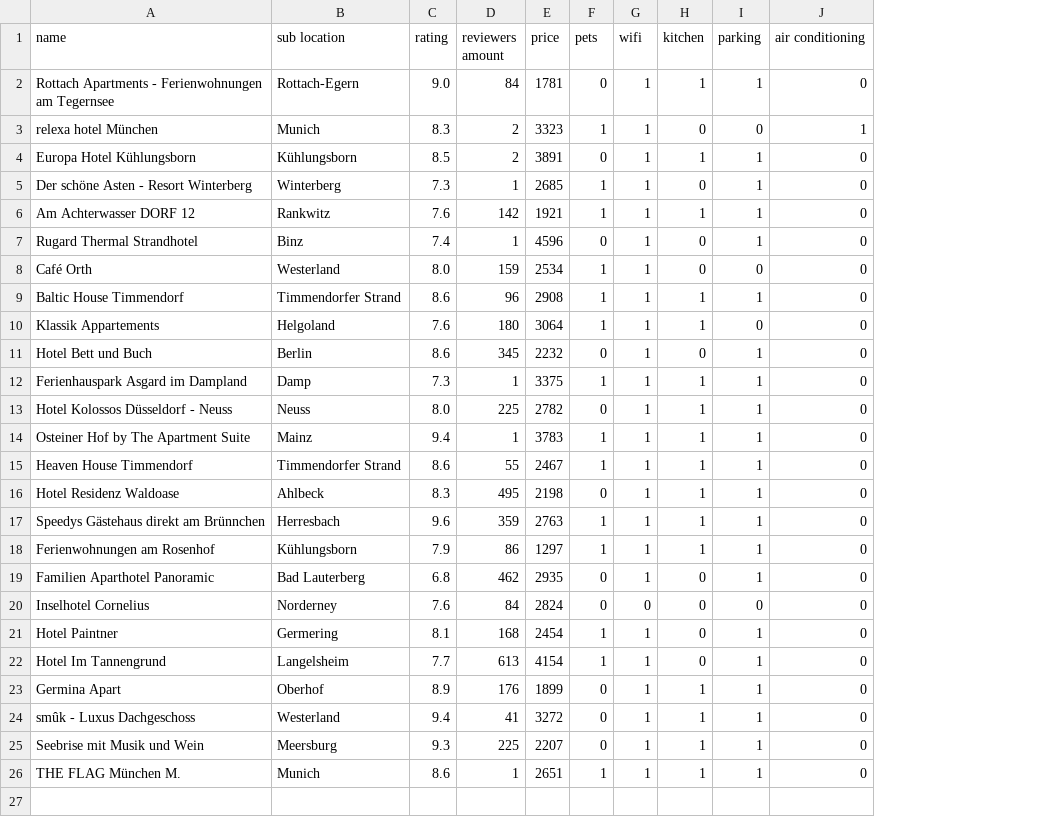
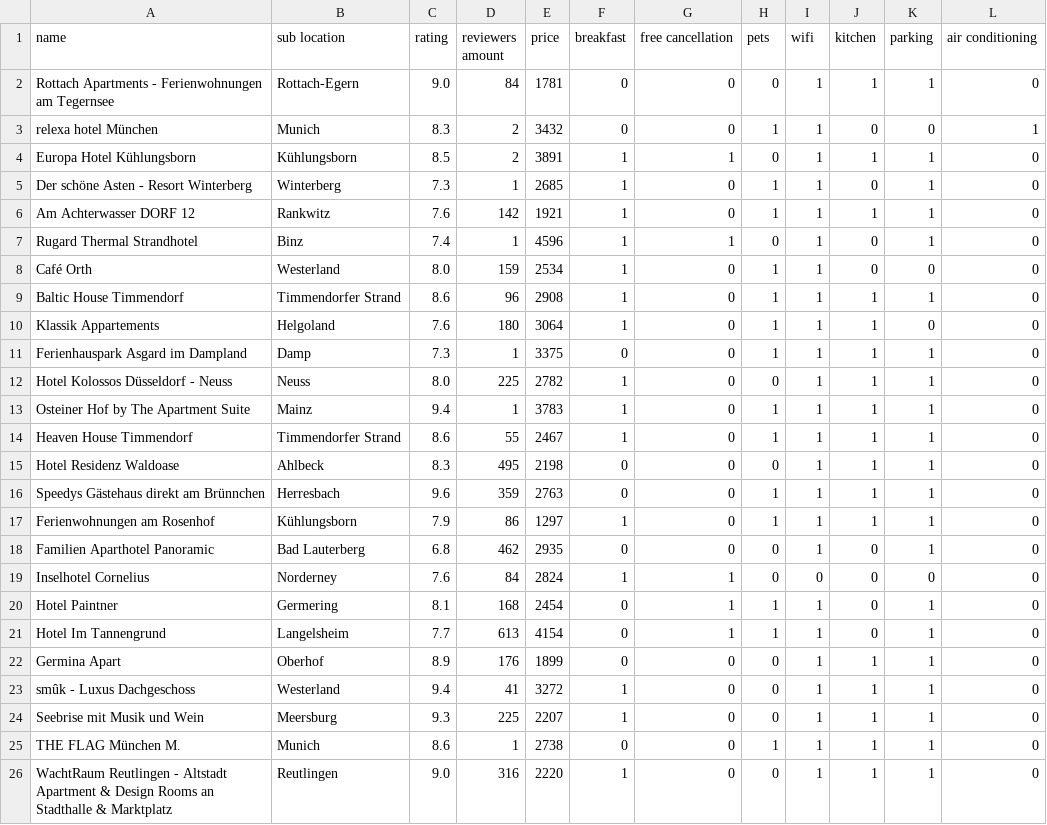
Before and after one commit to chendwend/Booking_Data_Mininig, a CSV file: sources/data.csv, drawn as a sheet; removed rows and columns are numbered as before the commit, all else as after; the diff names each change by its address in the sheet, - before the commit and + after, or states it on an @@ line.

Commit message:
Included breakfast and free cancellation

```diff
--- a/sources/data.csv
+++ b/sources/data.csv
+column F (breakfast), rows 2-25: 0 | 0 | 1 | 1 | 1 | 1 | 1 | 1 | 1 | 0 | 1 | 1 | 1 | 0 | 0 | 1 | 0 | 1 | 0 | 0 | 0 | 1 | 1 | 0
+column G (free cancellation), rows 2-25: 0 | 0 | 1 | 0 | 0 | 1 | 0 | 0 | 0 | 0 | 0 | 0 | 0 | 0 | 0 | 0 | 0 | 1 | 1 | 1 | 0 | 0 | 0 | 0
-E3 (price): 3323
+E3 (price): 3432
-row 11: Hotel Bett und Buch | Berlin | 8.6 | 345 | 2232 | 0 | 1 | 0 | 1 | 0
-E25 (price): 2651
+E25 (price): 2738
+row 26: WachtRaum Reutlingen - Altstadt Apartment & Design Rooms an Stadthalle & Marktplatz | Reutlingen | 9.0 | 316 | 2220 | 1 | 0 | 0 | 1 | 1 | 1 | 0
```
Also changed, not shown: sources/output.csv, 3 other files.
